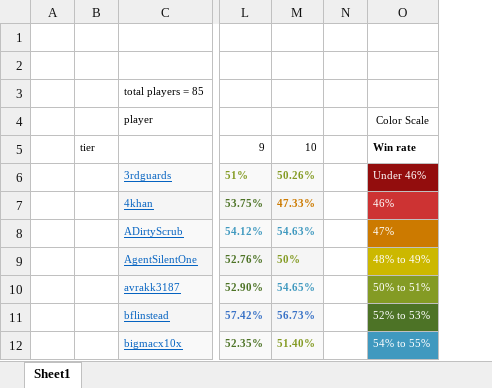
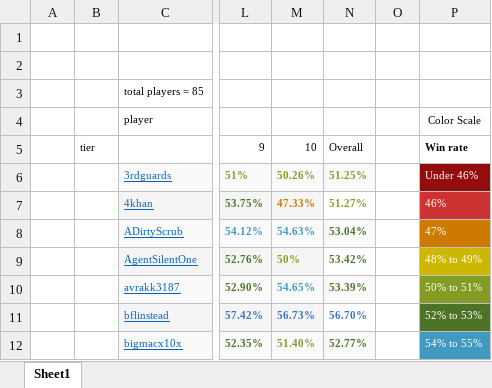
Before and after one commit to Willster419/projectRelicStats, an Excel workbook: RelicStatsExcel.xlsx, sheet Sheet1, drawn as a sheet; only a part is shown, gaps mark what is left out; values as stored, in another font and other column widths than the file's, no borders; the diff names each change by its address in the sheet, - before the commit and + after, or states it on an @@ line.

Commit message:
added the overall WR percentage so it would make a better graph

```diff
--- a/RelicStatsExcel.xlsx (sheet Sheet1)
+++ b/RelicStatsExcel.xlsx (sheet Sheet1)
+column N, rows 5-12: Overall | 51.25% | 51.27% | 53.04% | 53.42% | 53.39% | 56.70% | 52.77%
```
